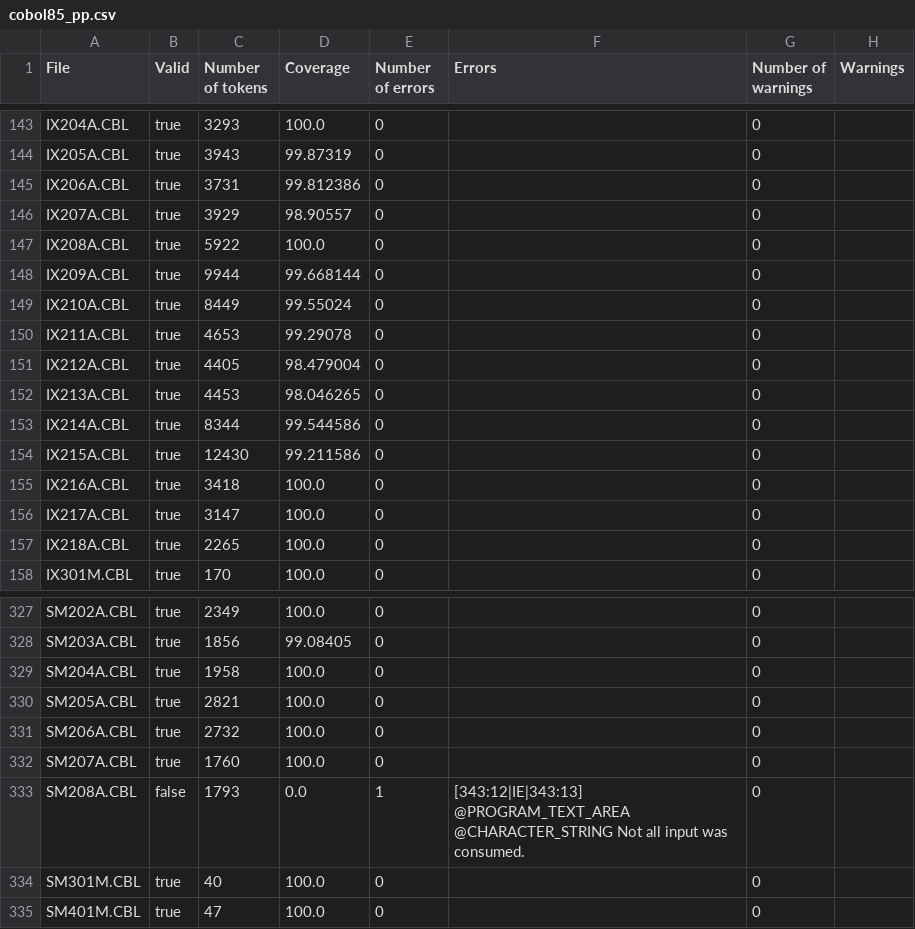
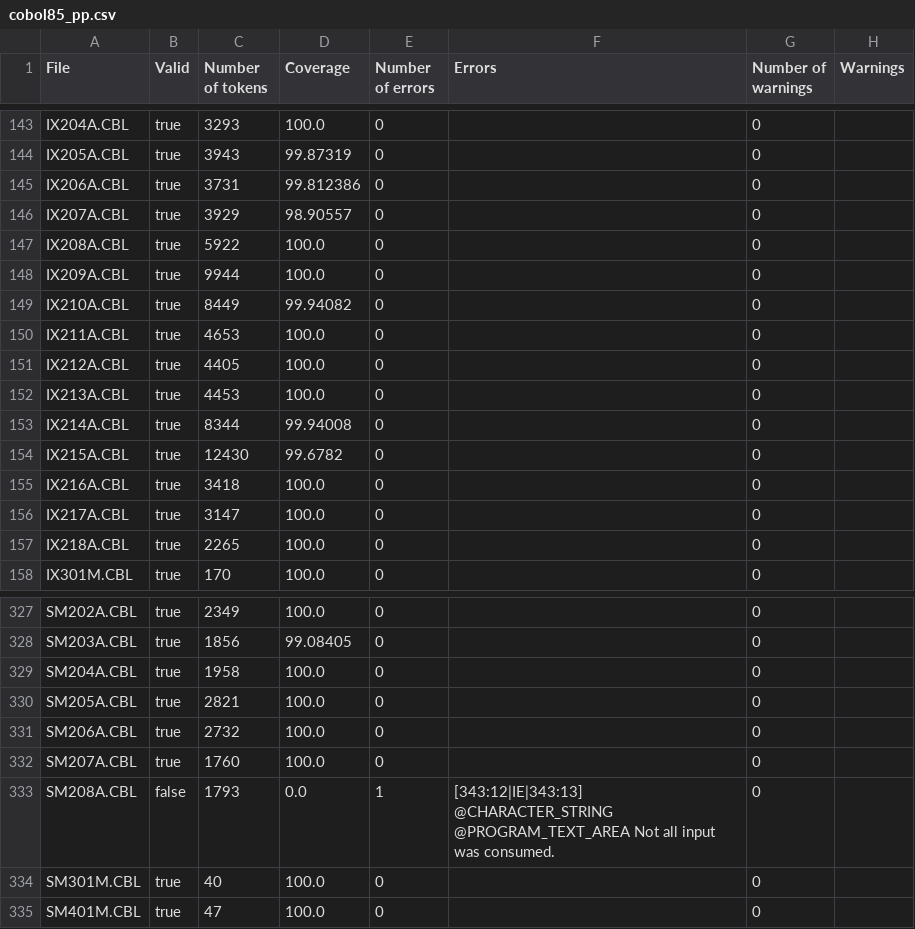
Before and after one commit to krisds/koopa, a CSV file: testsuite/cobol85_pp.csv, drawn as a sheet; only a part is shown, gaps mark what is left out.

Commit message:
Improvements to the grammar to better cover parsing of some publicly accessible Cobol code.
Projects in question:
* [Project Open Jensen](https://github.com/debinix/openjensen)
* [Cobol unit testing framework for mainframe programs](https://github.com/neopragma/cobol-unit-test)
* [ITP-Advanced-COBOL-FINAL](https://github.com/jnicholson/ITP-Advanced-COBOL-FINAL)



git-svn-id: svn://svn.code.sf.net/p/koopa/code/trunk@245 07b9d407-957a-469a-9197-ae794bbef2a3

```diff
--- a/testsuite/cobol85_pp.csv
+++ b/testsuite/cobol85_pp.csv
@@ -147,9 +147,9 @@
 "IX208A.CBL","true","5922","100.0","0","","0",""
-"IX209A.CBL","true","9944","99.668144","0","","0",""
-"IX210A.CBL","true","8449","99.55024","0","","0",""
-"IX211A.CBL","true","4653","99.29078","0","","0",""
-"IX212A.CBL","true","4405","98.479004","0","","0",""
-"IX213A.CBL","true","4453","98.046265","0","","0",""
-"IX214A.CBL","true","8344","99.544586","0","","0",""
-"IX215A.CBL","true","12430","99.211586","0","","0",""
+"IX209A.CBL","true","9944","100.0","0","","0",""
+"IX210A.CBL","true","8449","99.94082","0","","0",""
+"IX211A.CBL","true","4653","100.0","0","","0",""
+"IX212A.CBL","true","4405","100.0","0","","0",""
+"IX213A.CBL","true","4453","100.0","0","","0",""
+"IX214A.CBL","true","8344","99.94008","0","","0",""
+"IX215A.CBL","true","12430","99.6782","0","","0",""
 "IX216A.CBL","true","3418","100.0","0","","0",""
@@ -332,3 +332,3 @@
 "SM207A.CBL","true","1760","100.0","0","","0",""
-"SM208A.CBL","false","1793","0.0","1","[343:12|IE|343:13] @PROGRAM_TEXT_AREA @CHARACTER_STRING Not all input was consumed.","0",""
+"SM208A.CBL","false","1793","0.0","1","[343:12|IE|343:13] @CHARACTER_STRING @PROGRAM_TEXT_AREA Not all input was consumed.","0",""
 "SM301M.CBL","true","40","100.0","0","","0",""
```
Also changed, not shown: testsuite/cobol85.csv, 7 other files.
